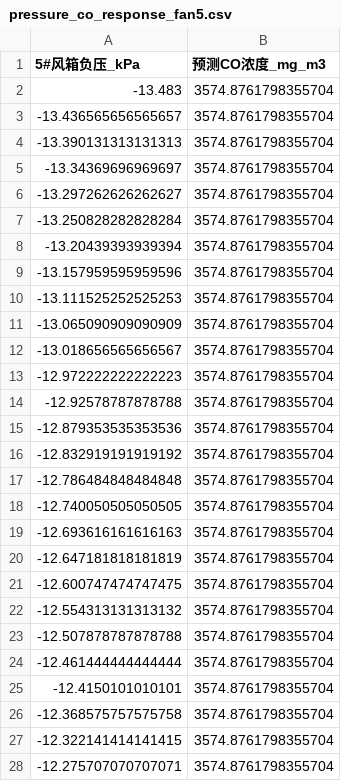
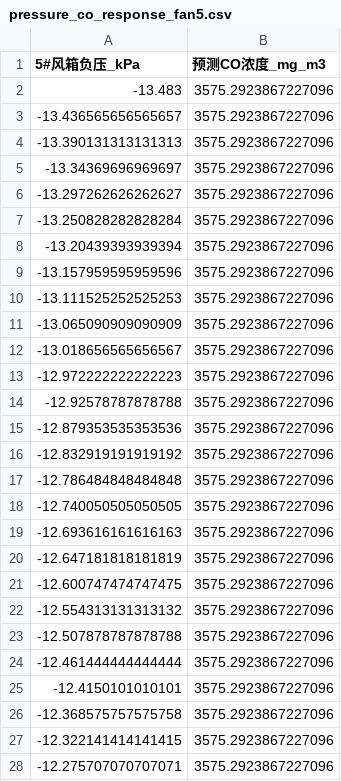
Before and after one commit to MengXin-hub/CO-Emission-Prediction-Model, a CSV file: csv_output/pressure_co_response_fan5.csv, drawn as a sheet; only a part is shown; the diff covers the shown part only.

```diff
--- a/csv_output/pressure_co_response_fan5.csv
+++ b/csv_output/pressure_co_response_fan5.csv
@@ -1,28 +1,28 @@
 5#风箱负压_kPa,预测CO浓度_mg_m3
--13.483,3574.8761798355704
--13.436565656565657,3574.8761798355704
--13.390131313131313,3574.8761798355704
--13.34369696969697,3574.8761798355704
--13.297262626262627,3574.8761798355704
--13.250828282828284,3574.8761798355704
--13.20439393939394,3574.8761798355704
--13.157959595959596,3574.8761798355704
--13.111525252525253,3574.8761798355704
--13.065090909090909,3574.8761798355704
--13.018656565656567,3574.8761798355704
--12.972222222222223,3574.8761798355704
--12.92578787878788,3574.8761798355704
--12.879353535353536,3574.8761798355704
--12.832919191919192,3574.8761798355704
--12.786484848484848,3574.8761798355704
--12.740050505050505,3574.8761798355704
--12.693616161616163,3574.8761798355704
--12.647181818181819,3574.8761798355704
--12.600747474747475,3574.8761798355704
--12.554313131313132,3574.8761798355704
--12.507878787878788,3574.8761798355704
--12.461444444444444,3574.8761798355704
--12.4150101010101,3574.8761798355704
--12.368575757575758,3574.8761798355704
--12.322141414141415,3574.8761798355704
--12.275707070707071,3574.8761798355704
+-13.483,3575.2923867227096
+-13.436565656565657,3575.2923867227096
+-13.390131313131313,3575.2923867227096
+-13.34369696969697,3575.2923867227096
+-13.297262626262627,3575.2923867227096
+-13.250828282828284,3575.2923867227096
+-13.20439393939394,3575.2923867227096
+-13.157959595959596,3575.2923867227096
+-13.111525252525253,3575.2923867227096
+-13.065090909090909,3575.2923867227096
+-13.018656565656567,3575.2923867227096
+-12.972222222222223,3575.2923867227096
+-12.92578787878788,3575.2923867227096
+-12.879353535353536,3575.2923867227096
+-12.832919191919192,3575.2923867227096
+-12.786484848484848,3575.2923867227096
+-12.740050505050505,3575.2923867227096
+-12.693616161616163,3575.2923867227096
+-12.647181818181819,3575.2923867227096
+-12.600747474747475,3575.2923867227096
+-12.554313131313132,3575.2923867227096
+-12.507878787878788,3575.2923867227096
+-12.461444444444444,3575.2923867227096
+-12.4150101010101,3575.2923867227096
+-12.368575757575758,3575.2923867227096
+-12.322141414141415,3575.2923867227096
+-12.275707070707071,3575.2923867227096
```
Also changed, not shown: 73 edited cells elsewhere in this file, csv_output/co_prediction.csv, csv_output/pressure_co_response_fan12.csv, 5 other files.
